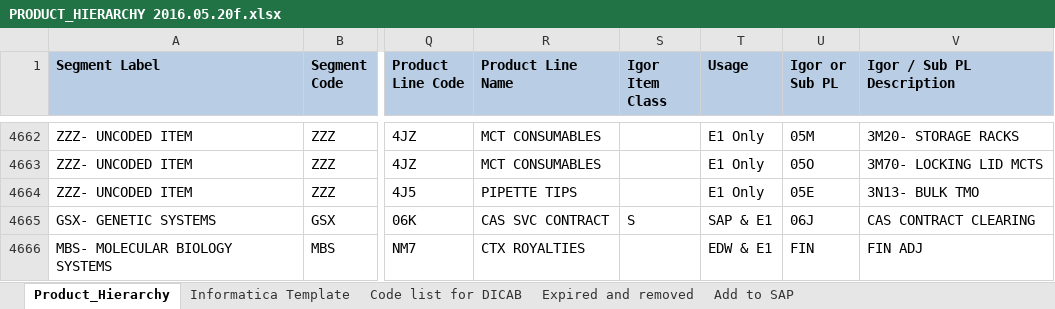
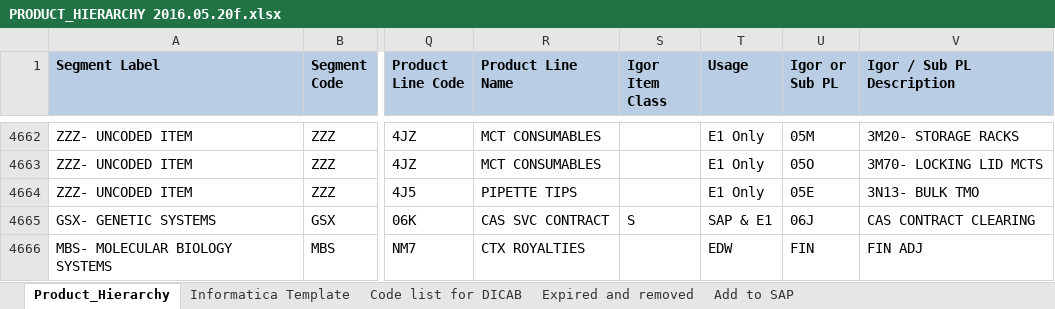
Before and after one commit to leetncamp/product, an Excel workbook: hierarchy/uploads/PRODUCT_HIERARCHY 2016.05.20f.xlsx, sheet Product_Hierarchy, drawn as a sheet; only a part is shown, gaps mark what is left out; values as stored, in another font and other column widths than the file's, no borders; conditional formats not drawn; the diff covers the shown part only; the diff names each change by its address in the sheet, - before the commit and + after, or states it on an @@ line.

```diff
--- a/hierarchy/uploads/PRODUCT_HIERARCHY 2016.05.20f.xlsx (sheet Product_Hierarchy)
+++ b/hierarchy/uploads/PRODUCT_HIERARCHY 2016.05.20f.xlsx (sheet Product_Hierarchy)
-T4666 (Usage): EDW & E1
+T4666 (Usage): EDW
```
Also changed, not shown: 26 edited cells elsewhere in this sheet, 6 other files.
